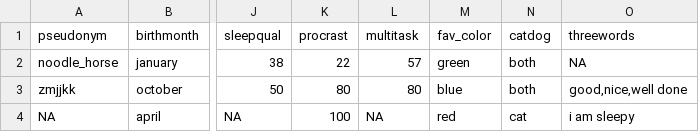
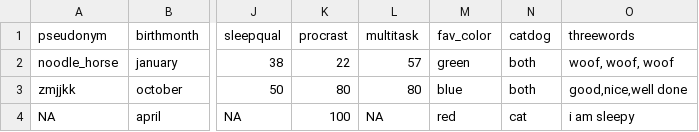
Before and after one commit to uoepsy/data, a CSV file: dapr1_2627_survey.csv, drawn as a sheet; only a part is shown, gaps mark what is left out; the diff names each change by its address in the sheet, - before the commit and + after, or states it on an @@ line.

Commit message:
noodle horse woof woof woof

```diff
--- a/dapr1_2627_survey.csv
+++ b/dapr1_2627_survey.csv
-O2 (threewords): NA
+O2 (threewords): woof, woof, woof
```
